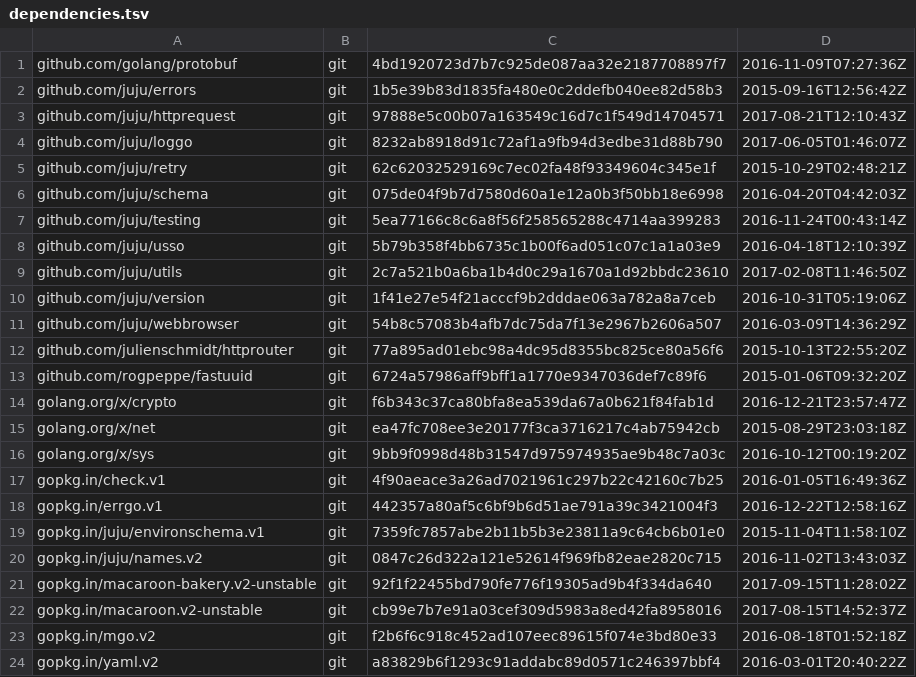
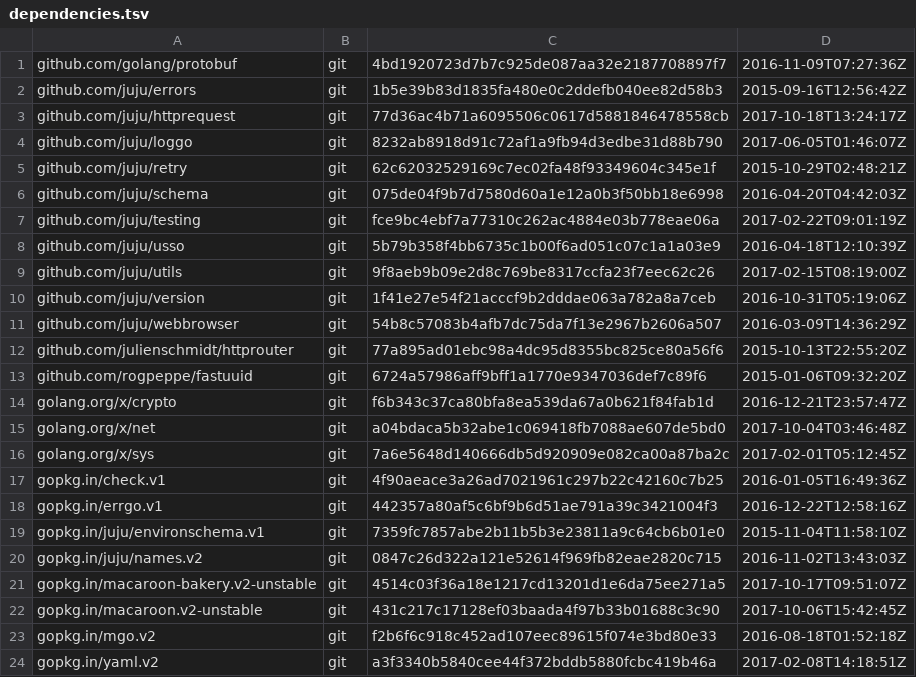
Before and after one commit to rogpeppe/identity, a TSV file: dependencies.tsv, drawn as a sheet.

```diff
--- a/dependencies.tsv
+++ b/dependencies.tsv
@@ -2,3 +2,3 @@ github.com/golang/protobuf	git	4bd1920723d7b7c925de087aa32e2187708897f7	2016-11-
 github.com/juju/errors	git	1b5e39b83d1835fa480e0c2ddefb040ee82d58b3	2015-09-16T12:56:42Z
-github.com/juju/httprequest	git	97888e5c00b07a163549c16d7c1f549d14704571	2017-08-21T12:10:43Z
+github.com/juju/httprequest	git	77d36ac4b71a6095506c0617d5881846478558cb	2017-10-18T13:24:17Z
 github.com/juju/loggo	git	8232ab8918d91c72af1a9fb94d3edbe31d88b790	2017-06-05T01:46:07Z
@@ -6,5 +6,5 @@ github.com/juju/retry	git	62c62032529169c7ec02fa48f93349604c345e1f	2015-10-29T02
 github.com/juju/schema	git	075de04f9b7d7580d60a1e12a0b3f50bb18e6998	2016-04-20T04:42:03Z
-github.com/juju/testing	git	5ea77166c8c6a8f56f258565288c4714aa399283	2016-11-24T00:43:14Z
+github.com/juju/testing	git	fce9bc4ebf7a77310c262ac4884e03b778eae06a	2017-02-22T09:01:19Z
 github.com/juju/usso	git	5b79b358f4bb6735c1b00f6ad051c07c1a1a03e9	2016-04-18T12:10:39Z
-github.com/juju/utils	git	2c7a521b0a6ba1b4d0c29a1670a1d92bbdc23610	2017-02-08T11:46:50Z
+github.com/juju/utils	git	9f8aeb9b09e2d8c769be8317ccfa23f7eec62c26	2017-02-15T08:19:00Z
 github.com/juju/version	git	1f41e27e54f21acccf9b2dddae063a782a8a7ceb	2016-10-31T05:19:06Z
@@ -14,4 +14,4 @@ github.com/rogpeppe/fastuuid	git	6724a57986aff9bff1a1770e9347036def7c89f6	2015-0
 golang.org/x/crypto	git	f6b343c37ca80bfa8ea539da67a0b621f84fab1d	2016-12-21T23:57:47Z
-golang.org/x/net	git	ea47fc708ee3e20177f3ca3716217c4ab75942cb	2015-08-29T23:03:18Z
-golang.org/x/sys	git	9bb9f0998d48b31547d975974935ae9b48c7a03c	2016-10-12T00:19:20Z
+golang.org/x/net	git	a04bdaca5b32abe1c069418fb7088ae607de5bd0	2017-10-04T03:46:48Z
+golang.org/x/sys	git	7a6e5648d140666db5d920909e082ca00a87ba2c	2017-02-01T05:12:45Z
 gopkg.in/check.v1	git	4f90aeace3a26ad7021961c297b22c42160c7b25	2016-01-05T16:49:36Z
@@ -20,5 +20,5 @@ gopkg.in/juju/environschema.v1	git	7359fc7857abe2b11b5b3e23811a9c64cb6b01e0	2015
 gopkg.in/juju/names.v2	git	0847c26d322a121e52614f969fb82eae2820c715	2016-11-02T13:43:03Z
-gopkg.in/macaroon-bakery.v2-unstable	git	92f1f22455bd790fe776f19305ad9b4f334da640	2017-09-15T11:28:02Z
-gopkg.in/macaroon.v2-unstable	git	cb99e7b7e91a03cef309d5983a8ed42fa8958016	2017-08-15T14:52:37Z
+gopkg.in/macaroon-bakery.v2-unstable	git	4514c03f36a18e1217cd13201d1e6da75ee271a5	2017-10-17T09:51:07Z
+gopkg.in/macaroon.v2-unstable	git	431c217c17128ef03baada4f97b33b01688c3c90	2017-10-06T15:42:45Z
 gopkg.in/mgo.v2	git	f2b6f6c918c452ad107eec89615f074e3bd80e33	2016-08-18T01:52:18Z
-gopkg.in/yaml.v2	git	a83829b6f1293c91addabc89d0571c246397bbf4	2016-03-01T20:40:22Z
+gopkg.in/yaml.v2	git	a3f3340b5840cee44f372bddb5880fcbc419b46a	2017-02-08T14:18:51Z
```
Also changed, not shown: 5 other files.
